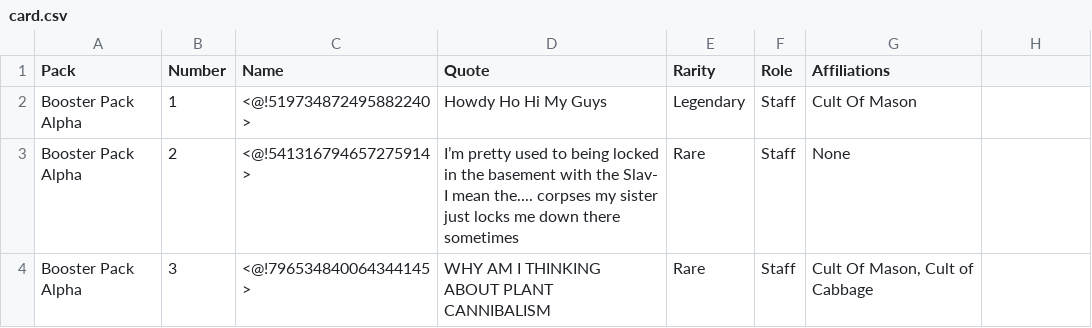
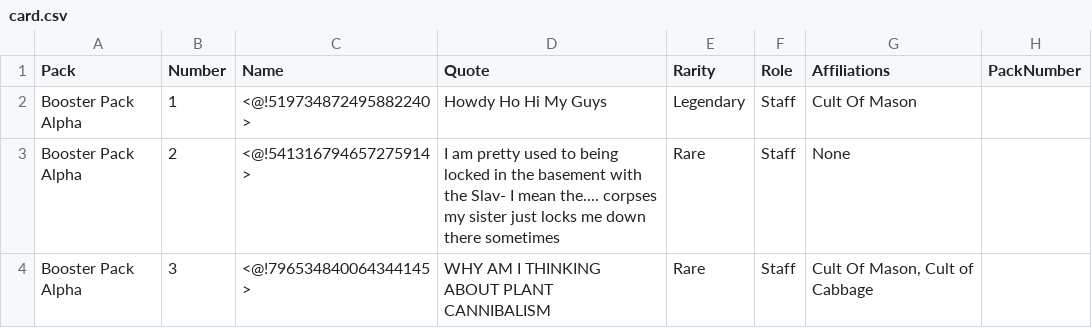
Before and after one commit to CrimsonQuartz/artsocietyfiles, a CSV file: card.csv, drawn as a sheet; the diff names each change by its address in the sheet, - before the commit and + after, or states it on an @@ line.

```diff
--- a/card.csv
+++ b/card.csv
-H1: (empty)
+H1: PackNumber
-D3 (Quote): I’m pretty used…
+D3 (Quote): I am pretty used…
```
